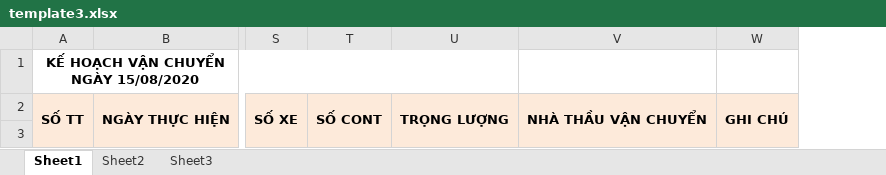
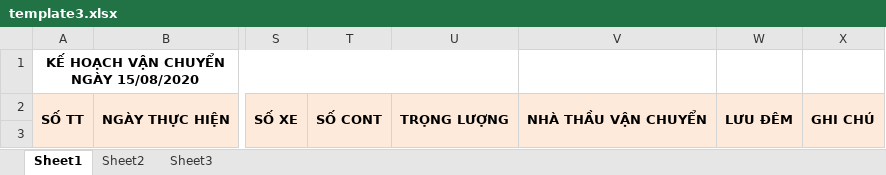
Before and after one commit to cotobian/TruckingVSM, an Excel workbook: TruckingVSM/Content/template3.xlsx, sheet Sheet1, drawn as a sheet; only a part is shown, gaps mark what is left out; values as stored, in another font and other column widths than the file's, no borders; conditional formats not drawn; the diff names each change by its address in the sheet, - before the commit and + after, or states it on an @@ line.

```diff
--- a/TruckingVSM/Content/template3.xlsx (sheet Sheet1)
+++ b/TruckingVSM/Content/template3.xlsx (sheet Sheet1)
+column W, row 2: LƯU ĐÊM
```
Also changed, not shown: 6 other files.
